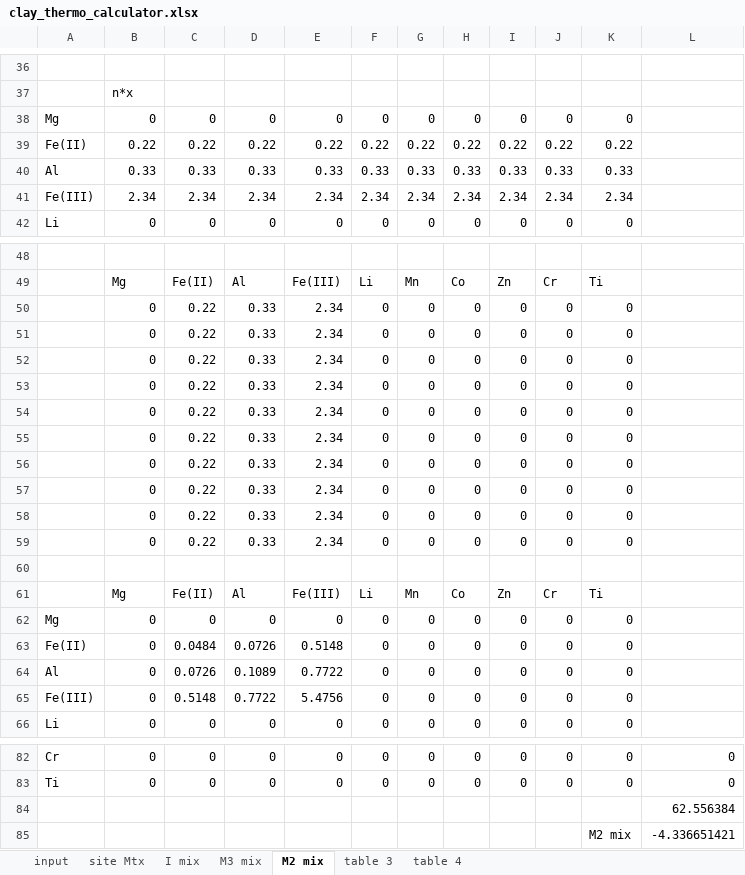
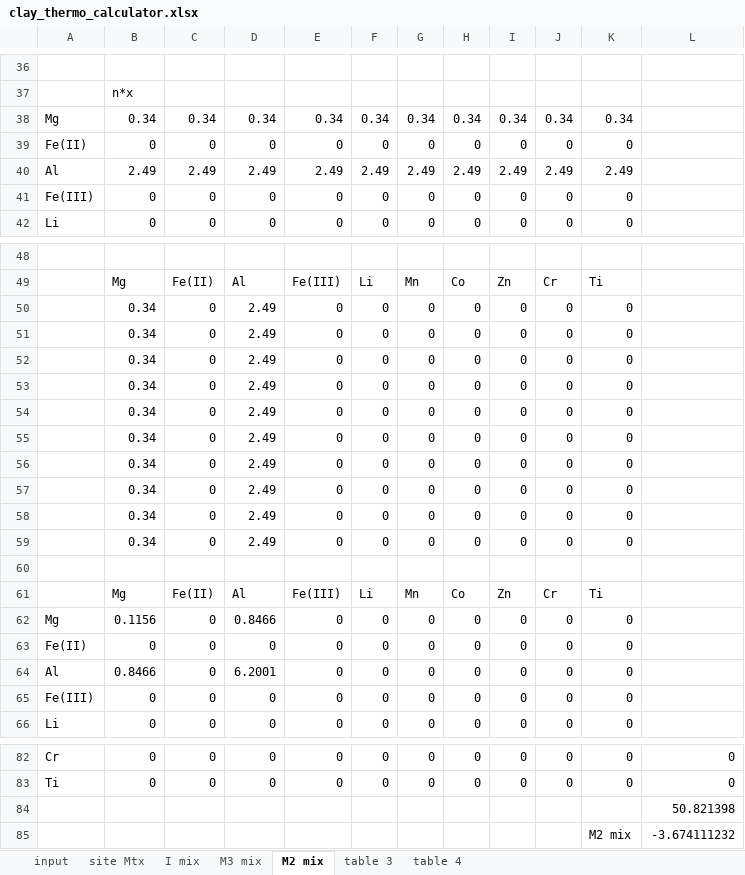
Before and after one commit to jwheelsc/clay-thermodynamics, an Excel workbook: clay_thermo_calculator.xlsx, sheet M2 mix, drawn as a sheet; only a part is shown, gaps mark what is left out; values as stored, in another font and other column widths than the file's, no borders; removed rows and columns are numbered as before the commit, all else as after; the diff covers the shown part only; the diff names each change by its address in the sheet, - before the commit and + after, or states it on an @@ line.

```diff
--- a/clay_thermo_calculator.xlsx (sheet M2 mix)
+++ b/clay_thermo_calculator.xlsx (sheet M2 mix)
+row 38: Mg | 0.34 | 0.34 | 0.34 | 0.34 | 0.34 | 0.34 | 0.34 | 0.34 | 0.34 | 0.34
-A39: Mg
+A39: Fe(II)
-row 39: Fe(II) | 0.22 | 0.22 | 0.22 | 0.22 | 0.22 | 0.22 | 0.22 | 0.22 | 0.22 | 0.22
-row 40: Al | 0.33 | 0.33 | 0.33 | 0.33 | 0.33 | 0.33 | 0.33 | 0.33 | 0.33 | 0.33
-row 41: Fe(III) | 2.34 | 2.34 | 2.34 | 2.34 | 2.34 | 2.34 | 2.34 | 2.34 | 2.34 | 2.34
+row 40: Al | 2.49 | 2.49 | 2.49 | 2.49 | 2.49 | 2.49 | 2.49 | 2.49 | 2.49 | 2.49
+row 41: Fe(III) | 0 | 0 | 0 | 0 | 0 | 0 | 0 | 0 | 0 | 0
-B50:B59: 0
+B50:B59: 0.34
-C50:C59: 0.22
+C50:C59: 0
-D50:D59: 0.33
+D50:D59: 2.49
-E50:E59: 2.34
+E50:E59: 0
-B62: 0
+B62: 0.1156
-D62: 0
+D62: 0.8466
-C63: 0.0484
+C63: 0
-D63: 0.0726
+D63: 0
-E63: 0.5148
+E63: 0
-B64: 0
+B64: 0.8466
-C64: 0.0726
+C64: 0
-D64: 0.1089
+D64: 6.2001
-E64: 0.7722
+E64: 0
-C65: 0.5148
+C65: 0
-D65: 0.7722
+D65: 0
-E65: 5.4756
+E65: 0
-L84: 62.556384
+L84: 50.821398
-L85: -4.336651421
+L85: -3.674111232
```
Also changed, not shown: 12 edited cells elsewhere in this sheet, sheet site Mtx, sheet input, sheet I mix, formulas that keep their value, table 14 version 2.xlsx, 7 other files.
